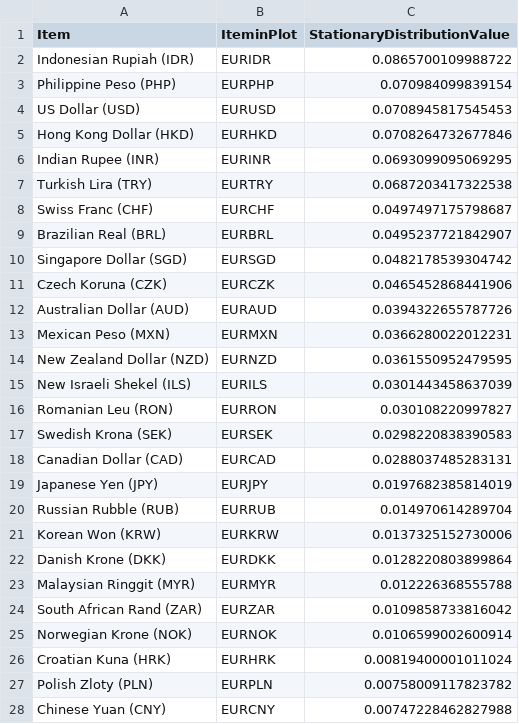
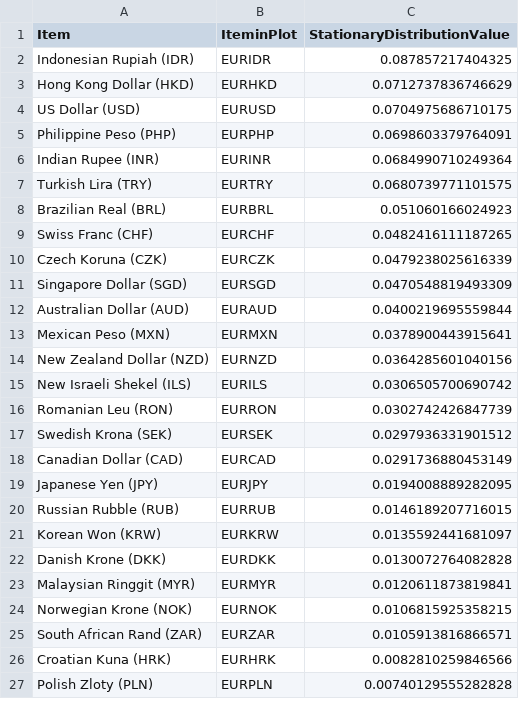
Before and after one commit to efaysal/efaysal.github.io, a CSV file: SocioEconomicEcosystem/CURRENCY/ECBInterConnectedMajorWorldCurrenciesSTATDISTRNETWORKEDRATES.csv, drawn as a sheet; only a part is shown; the diff covers the shown part only.

```diff
--- a/SocioEconomicEcosystem/CURRENCY/ECBInterConnectedMajorWorldCurrenciesSTATDISTRNETWORKEDRATES.csv
+++ b/SocioEconomicEcosystem/CURRENCY/ECBInterConnectedMajorWorldCurrenciesSTATDISTRNETWORKEDRATES.csv
@@ -1,28 +1,27 @@
 "Item","IteminPlot","StationaryDistributionValue"
-"Indonesian Rupiah (IDR)","EURIDR",0.0865700109988722
-"Philippine Peso (PHP)","EURPHP",0.070984099839154
-"US Dollar (USD)","EURUSD",0.0708945817545453
-"Hong Kong Dollar (HKD)","EURHKD",0.0708264732677846
-"Indian Rupee (INR)","EURINR",0.0693099095069295
-"Turkish Lira (TRY)","EURTRY",0.0687203417322538
-"Swiss Franc (CHF)","EURCHF",0.0497497175798687
-"Brazilian Real (BRL)","EURBRL",0.0495237721842907
-"Singapore Dollar (SGD)","EURSGD",0.0482178539304742
-"Czech Koruna (CZK)","EURCZK",0.0465452868441906
-"Australian Dollar (AUD)","EURAUD",0.0394322655787726
-"Mexican Peso (MXN)","EURMXN",0.0366280022012231
-"New Zealand Dollar (NZD)","EURNZD",0.0361550952479595
-"New Israeli Shekel (ILS)","EURILS",0.0301443458637039
-"Romanian Leu (RON)","EURRON",0.030108220997827
-"Swedish Krona (SEK)","EURSEK",0.0298220838390583
-"Canadian Dollar (CAD)","EURCAD",0.0288037485283131
-"Japanese Yen (JPY)","EURJPY",0.0197682385814019
-"Russian Rubble (RUB)","EURRUB",0.014970614289704
-"Korean Won (KRW)","EURKRW",0.0137325152730006
-"Danish Krone (DKK)","EURDKK",0.0128220803899864
-"Malaysian Ringgit (MYR)","EURMYR",0.012226368555788
-"South African Rand (ZAR)","EURZAR",0.0109858733816042
-"Norwegian Krone (NOK)","EURNOK",0.0106599002600914
-"Croatian Kuna (HRK)","EURHRK",0.00819400001011024
-"Polish Zloty (PLN)","EURPLN",0.00758009117823782
-"Chinese Yuan (CNY)","EURCNY",0.00747228462827988
+"Indonesian Rupiah (IDR)","EURIDR",0.087857217404325
+"Hong Kong Dollar (HKD)","EURHKD",0.0712737836746629
+"US Dollar (USD)","EURUSD",0.0704975686710175
+"Philippine Peso (PHP)","EURPHP",0.0698603379764091
+"Indian Rupee (INR)","EURINR",0.0684990710249364
+"Turkish Lira (TRY)","EURTRY",0.0680739771101575
+"Brazilian Real (BRL)","EURBRL",0.051060166024923
+"Swiss Franc (CHF)","EURCHF",0.0482416111187265
+"Czech Koruna (CZK)","EURCZK",0.0479238025616339
+"Singapore Dollar (SGD)","EURSGD",0.0470548819493309
+"Australian Dollar (AUD)","EURAUD",0.0400219695559844
+"Mexican Peso (MXN)","EURMXN",0.0378900443915641
+"New Zealand Dollar (NZD)","EURNZD",0.0364285601040156
+"New Israeli Shekel (ILS)","EURILS",0.0306505700690742
+"Romanian Leu (RON)","EURRON",0.0302742426847739
+"Swedish Krona (SEK)","EURSEK",0.0297936331901512
+"Canadian Dollar (CAD)","EURCAD",0.0291736880453149
+"Japanese Yen (JPY)","EURJPY",0.0194008889282095
+"Russian Rubble (RUB)","EURRUB",0.0146189207716015
+"Korean Won (KRW)","EURKRW",0.0135592441681097
+"Danish Krone (DKK)","EURDKK",0.0130072764082828
+"Malaysian Ringgit (MYR)","EURMYR",0.0120611873819841
+"Norwegian Krone (NOK)","EURNOK",0.0106815925358215
+"South African Rand (ZAR)","EURZAR",0.0105913816866571
+"Croatian Kuna (HRK)","EURHRK",0.0082810259846566
+"Polish Zloty (PLN)","EURPLN",0.00740129555282828
```
Also changed, not shown: 1 added row and 3 edited cells elsewhere in this file, SocioEconomicEcosystem/CURRENCY/BOEGBPInterConnectedMajorWorldCurrenciesSTATDISTRNETWORKEDRATES.csv, SocioEconomicEcosystem/CURRENCY/BOEUSAInterConnectedMajorWorldCurrenciesSTATDISTRNETWORKEDRATES.csv, 24 other files.
